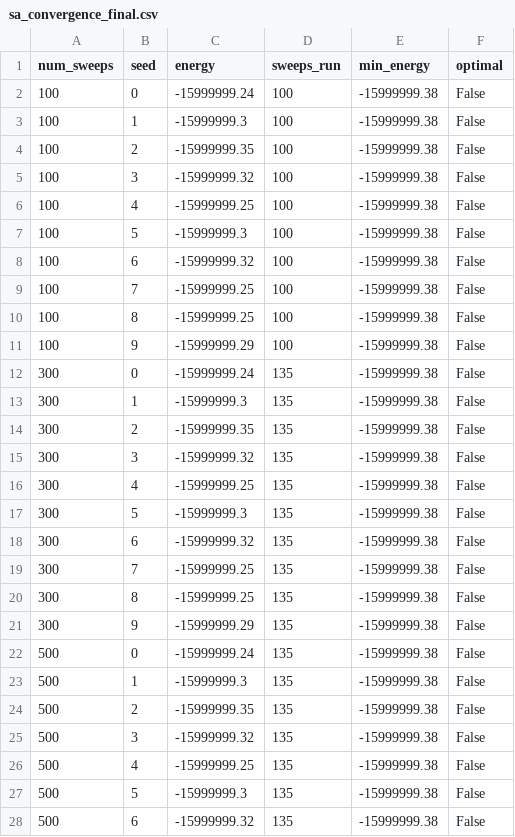
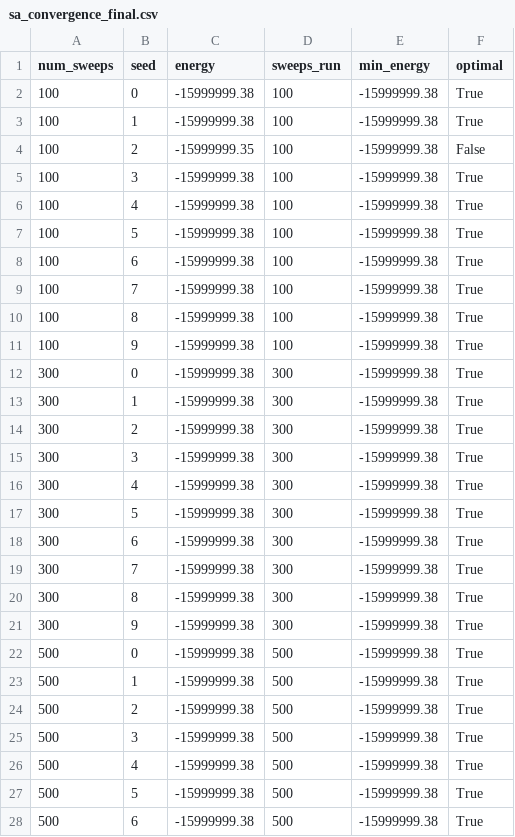
Before and after one commit to Quantum-Blade1/Hybrid-Quantum-Classical-Optimal-Execution-Engine-for-Low-Latency-Trading, a CSV file: results/solver_benchmark/sa_convergence_final.csv, drawn as a sheet; only a part is shown; the diff covers the shown part only.

Commit message:
Rerun solver and QAOA benchmarks on the fixed SA and binary encoding; Phase 7 docs and figures
solver_benchmark and qaoa_benchmark rerun (slice family = exact binary encoding, with
the same-budget uniform baseline and success probability). docs/RESULTS.md gains the
held-out real-data section and an updated bottom line; docs/CLAIMS_AUDIT.md a Phase 7
status section; fig_real_* figures are added.

```diff
--- a/results/solver_benchmark/sa_convergence_final.csv
+++ b/results/solver_benchmark/sa_convergence_final.csv
@@ -1,28 +1,28 @@
 num_sweeps,seed,energy,sweeps_run,min_energy,optimal
-100,0,-15999999.24,100,-15999999.38,False
-100,1,-15999999.3,100,-15999999.38,False
+100,0,-15999999.38,100,-15999999.38,True
+100,1,-15999999.38,100,-15999999.38,True
 100,2,-15999999.35,100,-15999999.38,False
-100,3,-15999999.32,100,-15999999.38,False
-100,4,-15999999.25,100,-15999999.38,False
-100,5,-15999999.3,100,-15999999.38,False
-100,6,-15999999.32,100,-15999999.38,False
-100,7,-15999999.25,100,-15999999.38,False
-100,8,-15999999.25,100,-15999999.38,False
-100,9,-15999999.29,100,-15999999.38,False
-300,0,-15999999.24,135,-15999999.38,False
-300,1,-15999999.3,135,-15999999.38,False
-300,2,-15999999.35,135,-15999999.38,False
-300,3,-15999999.32,135,-15999999.38,False
-300,4,-15999999.25,135,-15999999.38,False
-300,5,-15999999.3,135,-15999999.38,False
-300,6,-15999999.32,135,-15999999.38,False
-300,7,-15999999.25,135,-15999999.38,False
-300,8,-15999999.25,135,-15999999.38,False
-300,9,-15999999.29,135,-15999999.38,False
-500,0,-15999999.24,135,-15999999.38,False
-500,1,-15999999.3,135,-15999999.38,False
-500,2,-15999999.35,135,-15999999.38,False
-500,3,-15999999.32,135,-15999999.38,False
-500,4,-15999999.25,135,-15999999.38,False
-500,5,-15999999.3,135,-15999999.38,False
-500,6,-15999999.32,135,-15999999.38,False
+100,3,-15999999.38,100,-15999999.38,True
+100,4,-15999999.38,100,-15999999.38,True
+100,5,-15999999.38,100,-15999999.38,True
+100,6,-15999999.38,100,-15999999.38,True
+100,7,-15999999.38,100,-15999999.38,True
+100,8,-15999999.38,100,-15999999.38,True
+100,9,-15999999.38,100,-15999999.38,True
+300,0,-15999999.38,300,-15999999.38,True
+300,1,-15999999.38,300,-15999999.38,True
+300,2,-15999999.38,300,-15999999.38,True
+300,3,-15999999.38,300,-15999999.38,True
+300,4,-15999999.38,300,-15999999.38,True
+300,5,-15999999.38,300,-15999999.38,True
+300,6,-15999999.38,300,-15999999.38,True
+300,7,-15999999.38,300,-15999999.38,True
+300,8,-15999999.38,300,-15999999.38,True
+300,9,-15999999.38,300,-15999999.38,True
+500,0,-15999999.38,500,-15999999.38,True
+500,1,-15999999.38,500,-15999999.38,True
+500,2,-15999999.38,500,-15999999.38,True
+500,3,-15999999.38,500,-15999999.38,True
+500,4,-15999999.38,500,-15999999.38,True
+500,5,-15999999.38,500,-15999999.38,True
+500,6,-15999999.38,500,-15999999.38,True
```
Also changed, not shown: 69 edited cells elsewhere in this file, 21 other files.
